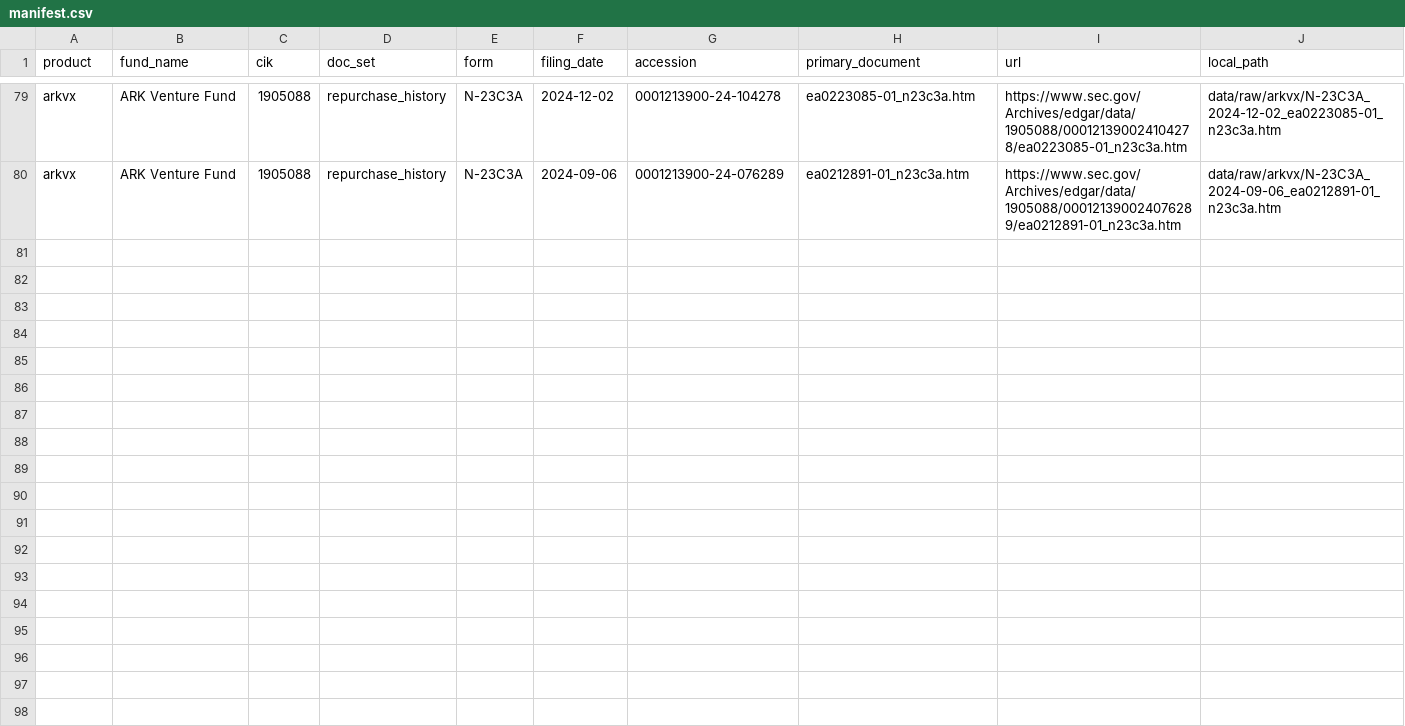
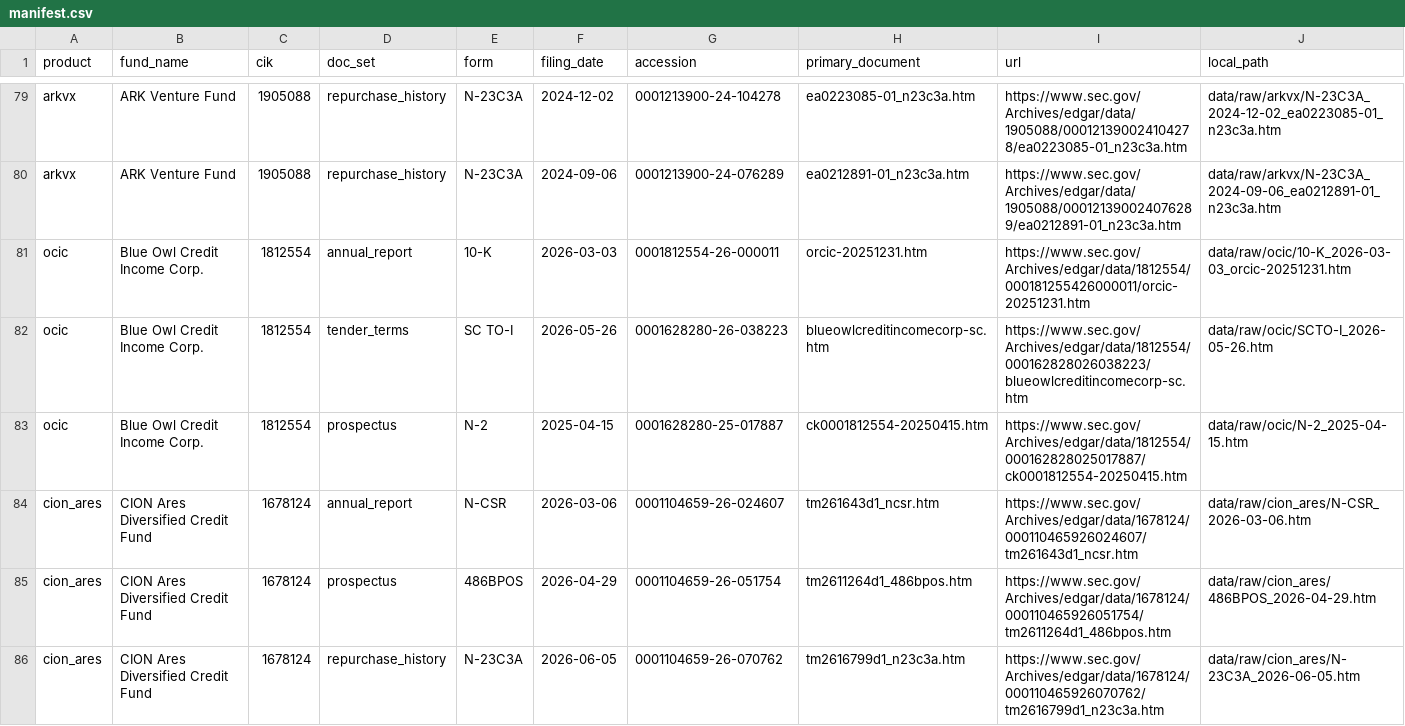
Before and after one commit to oscargladysz-arch/fiduciary-demo, a CSV file: data/manifest.csv, drawn as a sheet; only a part is shown, gaps mark what is left out; rows hold the shown columns only; the diff names each change by its address in the sheet, - before the commit and + after, or states it on an @@ line.

```diff
--- a/data/manifest.csv
+++ b/data/manifest.csv
+row 81: ocic | Blue Owl Credit Income Corp. | 1812554 | annual_report | 10-K | 2026-03-03 | 0001812554-26-000011 | orcic-20251231.htm | https://www.sec.gov/Archives/edgar/data/1812554/000181255426000011/orcic-20251231.htm | data/raw/ocic/10-K_2026-03-03_orcic-20251231.htm
+row 82: ocic | Blue Owl Credit Income Corp. | 1812554 | tender_terms | SC TO-I | 2026-05-26 | 0001628280-26-038223 | blueowlcreditincomecorp-sc.htm | https://www.sec.gov/Archives/edgar/data/1812554/000162828026038223/blueowlcreditincomecorp-sc.htm | data/raw/ocic/SCTO-I_2026-05-26.htm
+row 83: ocic | Blue Owl Credit Income Corp. | 1812554 | prospectus | N-2 | 2025-04-15 | 0001628280-25-017887 | ck0001812554-20250415.htm | https://www.sec.gov/Archives/edgar/data/1812554/000162828025017887/ck0001812554-20250415.htm | data/raw/ocic/N-2_2025-04-15.htm
+row 84: cion_ares | CION Ares Diversified Credit Fund | 1678124 | annual_report | N-CSR | 2026-03-06 | 0001104659-26-024607 | tm261643d1_ncsr.htm | https://www.sec.gov/Archives/edgar/data/1678124/000110465926024607/tm261643d1_ncsr.htm | data/raw/cion_ares/N-CSR_2026-03-06.htm
+row 85: cion_ares | CION Ares Diversified Credit Fund | 1678124 | prospectus | 486BPOS | 2026-04-29 | 0001104659-26-051754 | tm2611264d1_486bpos.htm | https://www.sec.gov/Archives/edgar/data/1678124/000110465926051754/tm2611264d1_486bpos.htm | data/raw/cion_ares/486BPOS_2026-04-29.htm
+row 86: cion_ares | CION Ares Diversified Credit Fund | 1678124 | repurchase_history | N-23C3A | 2026-06-05 | 0001104659-26-070762 | tm2616799d1_n23c3a.htm | https://www.sec.gov/Archives/edgar/data/1678124/000110465926070762/tm2616799d1_n23c3a.htm | data/raw/cion_ares/N-23C3A_2026-06-05.htm
```
Also changed, not shown: data/evidence/bcred_evidence.csv, data/evidence/cliffwater_cclfx_evidence.csv, 52 other files.
